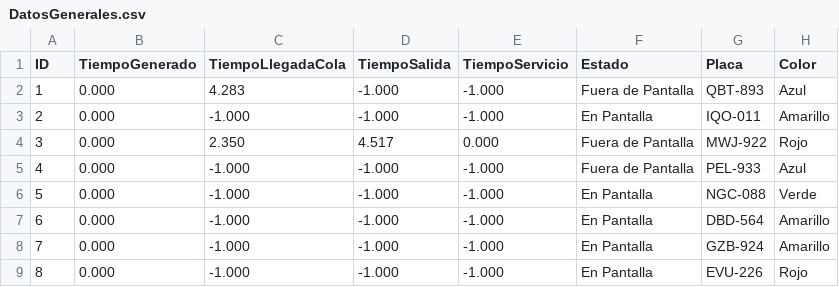
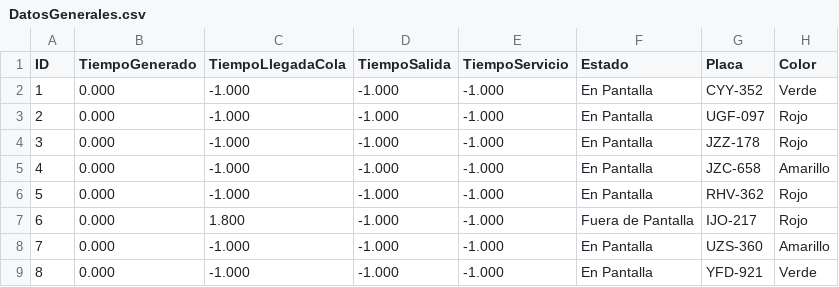
Before and after one commit to JeffryACh/Proyecto01-Jeffry-Federick-JuanJose, a CSV file: Proyecto01/Proyecto01/DatosGenerales.csv, drawn as a sheet.

```diff
--- a/Proyecto01/Proyecto01/DatosGenerales.csv
+++ b/Proyecto01/Proyecto01/DatosGenerales.csv
@@ -1,9 +1,9 @@
 ID,TiempoGenerado,TiempoLlegadaCola,TiempoSalida,TiempoServicio,Estado,Placa,Color
-1,0.000,4.283,-1.000,-1.000,Fuera de Pantalla,QBT-893,Azul
-2,0.000,-1.000,-1.000,-1.000,En Pantalla,IQO-011,Amarillo
-3,0.000,2.350,4.517,0.000,Fuera de Pantalla,MWJ-922,Rojo
-4,0.000,-1.000,-1.000,-1.000,Fuera de Pantalla,PEL-933,Azul
-5,0.000,-1.000,-1.000,-1.000,En Pantalla,NGC-088,Verde
-6,0.000,-1.000,-1.000,-1.000,En Pantalla,DBD-564,Amarillo
-7,0.000,-1.000,-1.000,-1.000,En Pantalla,GZB-924,Amarillo
-8,0.000,-1.000,-1.000,-1.000,En Pantalla,EVU-226,Rojo
+1,0.000,-1.000,-1.000,-1.000,En Pantalla,CYY-352,Verde
+2,0.000,-1.000,-1.000,-1.000,En Pantalla,UGF-097,Rojo
+3,0.000,-1.000,-1.000,-1.000,En Pantalla,JZZ-178,Rojo
+4,0.000,-1.000,-1.000,-1.000,En Pantalla,JZC-658,Amarillo
+5,0.000,-1.000,-1.000,-1.000,En Pantalla,RHV-362,Rojo
+6,0.000,1.800,-1.000,-1.000,Fuera de Pantalla,IJO-217,Rojo
+7,0.000,-1.000,-1.000,-1.000,En Pantalla,UZS-360,Amarillo
+8,0.000,-1.000,-1.000,-1.000,En Pantalla,YFD-921,Verde
```
Also changed, not shown: 1 other file.
